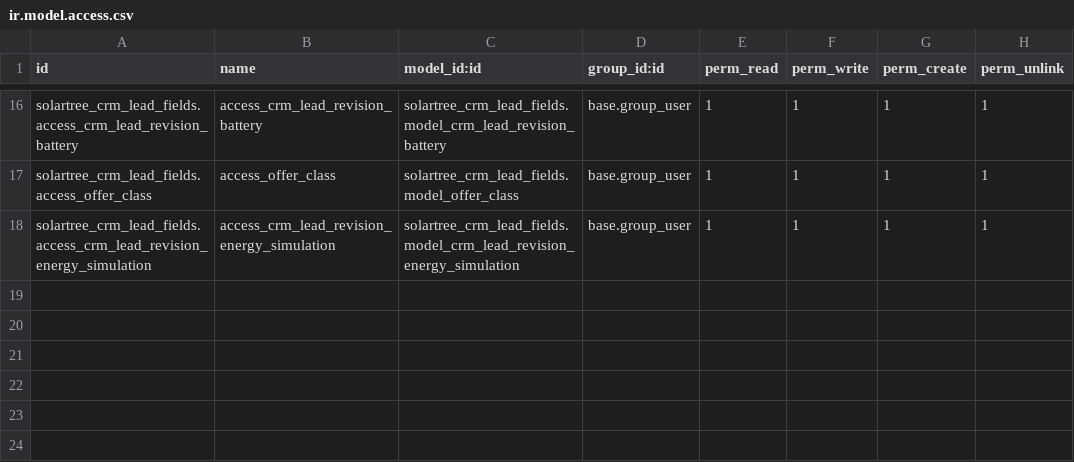
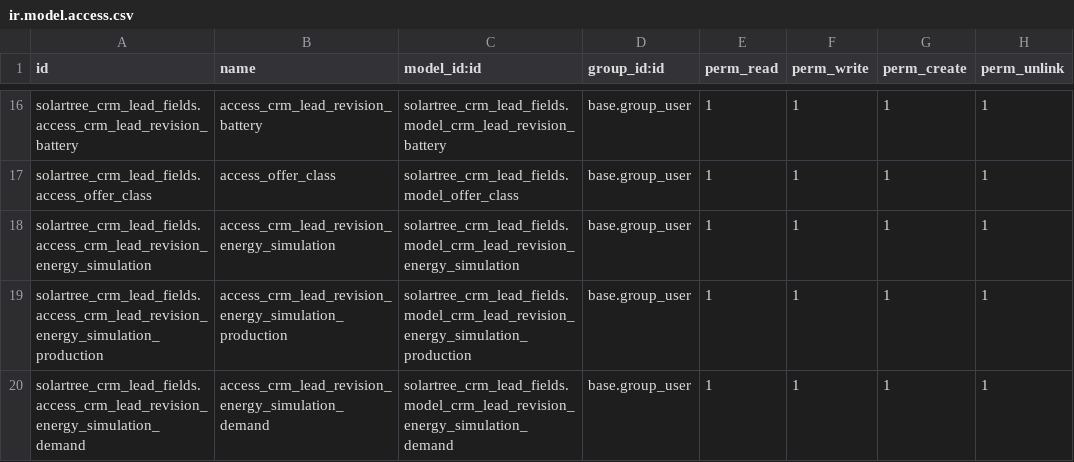
Before and after one commit to xtendoo-corporation/custom-solartree, a CSV file: solartree_crm_lead_fields/security/ir.model.access.csv, drawn as a sheet; only a part is shown, gaps mark what is left out.

```diff
--- a/solartree_crm_lead_fields/security/ir.model.access.csv
+++ b/solartree_crm_lead_fields/security/ir.model.access.csv
@@ -18 +18,3 @@ solartree_crm_lead_fields.access_offer_class,access_offer_class,solartree_crm_le
 solartree_crm_lead_fields.access_crm_lead_revision_energy_simulation,access_crm_lead_revision_energy_simulation,solartree_crm_lead_fields.model_crm_lead_revision_energy_simulation,base.group_user,1,1,1,1
+solartree_crm_lead_fields.access_crm_lead_revision_energy_simulation_production,access_crm_lead_revision_energy_simulation_production,solartree_crm_lead_fields.model_crm_lead_revision_energy_simulation_production,base.group_user,1,1,1,1
+solartree_crm_lead_fields.access_crm_lead_revision_energy_simulation_demand,access_crm_lead_revision_energy_simulation_demand,solartree_crm_lead_fields.model_crm_lead_revision_energy_simulation_demand,base.group_user,1,1,1,1
```
Also changed, not shown: 24 other files.
